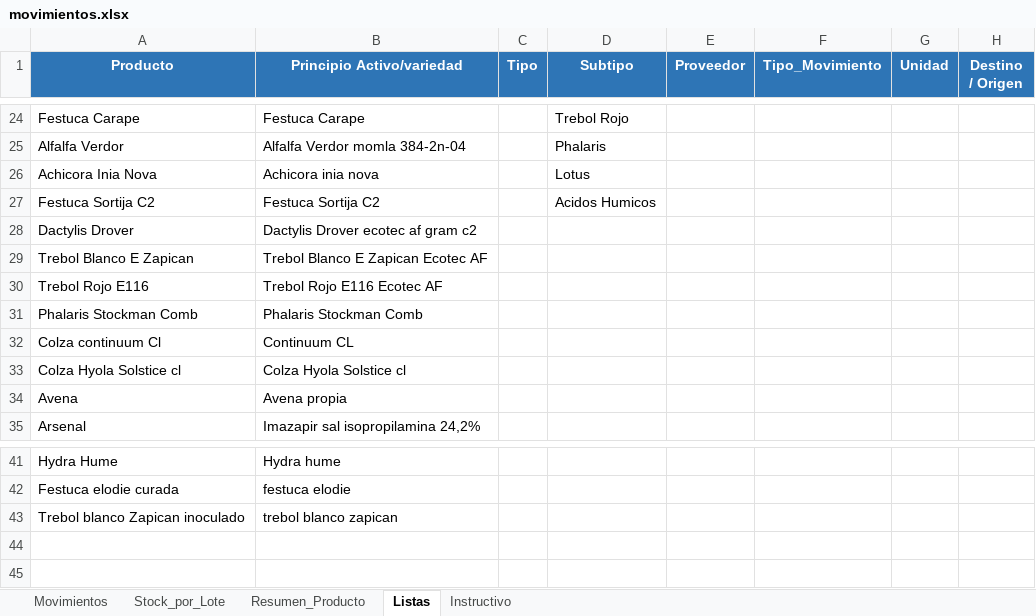
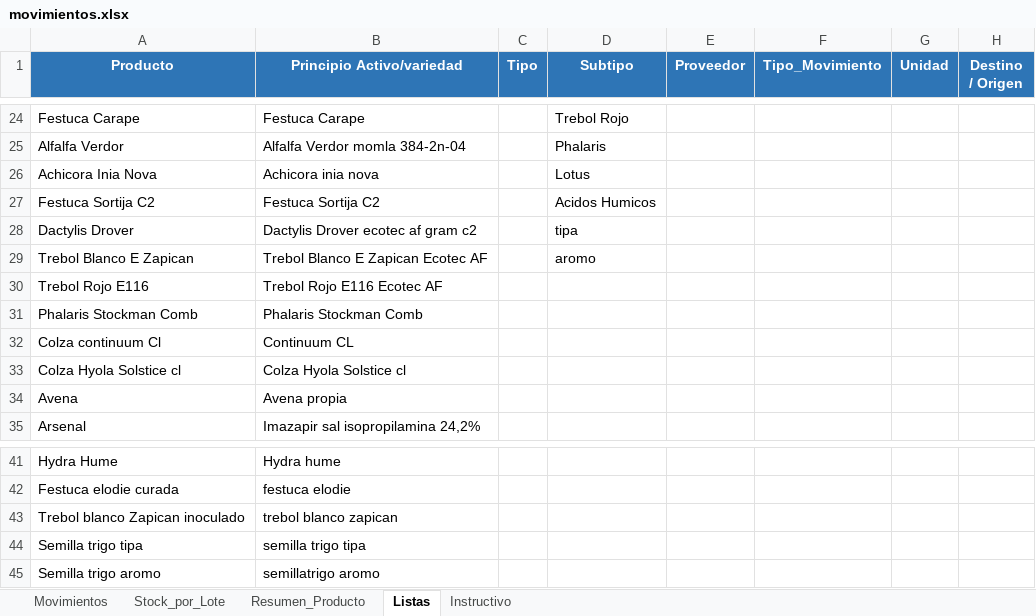
Before and after one commit to CeibosGroup/stock-galpon-hub, an Excel workbook: movimientos.xlsx, sheet Listas, drawn as a sheet; only a part is shown, gaps mark what is left out; values as stored, in another font and other column widths than the file's, no borders; the diff names each change by its address in the sheet, - before the commit and + after, or states it on an @@ line.

```diff
--- a/movimientos.xlsx (sheet Listas)
+++ b/movimientos.xlsx (sheet Listas)
-D28 (Subtipo): (empty)
+D28 (Subtipo): tipa
-D29 (Subtipo): (empty)
+D29 (Subtipo): aromo
+row 44: Semilla trigo tipa | semilla trigo tipa
+row 45: Semilla trigo aromo | semillatrigo aromo
```
Also changed, not shown: sheet Movimientos, sheet Stock_por_Lote, hidden cells.
